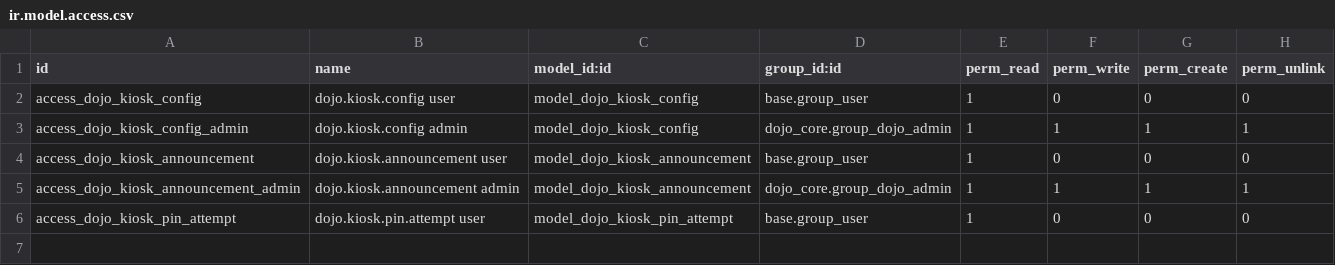
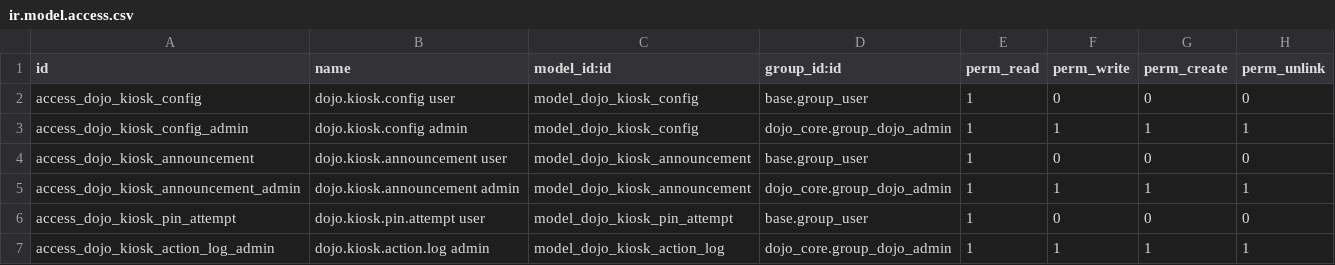
Before and after one commit to qwrbvrse1/dojong-odoo19, a CSV file: addons/dojo_kiosk/security/ir.model.access.csv, drawn as a sheet.

Commit message:
upass S2: kiosk pre-PIN gating + instructor key + token rotation + action log

```diff
--- a/addons/dojo_kiosk/security/ir.model.access.csv
+++ b/addons/dojo_kiosk/security/ir.model.access.csv
@@ -6 +6,2 @@ access_dojo_kiosk_announcement_admin,dojo.kiosk.announcement admin,model_dojo_ki
 access_dojo_kiosk_pin_attempt,dojo.kiosk.pin.attempt user,model_dojo_kiosk_pin_attempt,base.group_user,1,0,0,0
+access_dojo_kiosk_action_log_admin,dojo.kiosk.action.log admin,model_dojo_kiosk_action_log,dojo_core.group_dojo_admin,1,1,1,1
```
Also changed, not shown: 10 other files.
